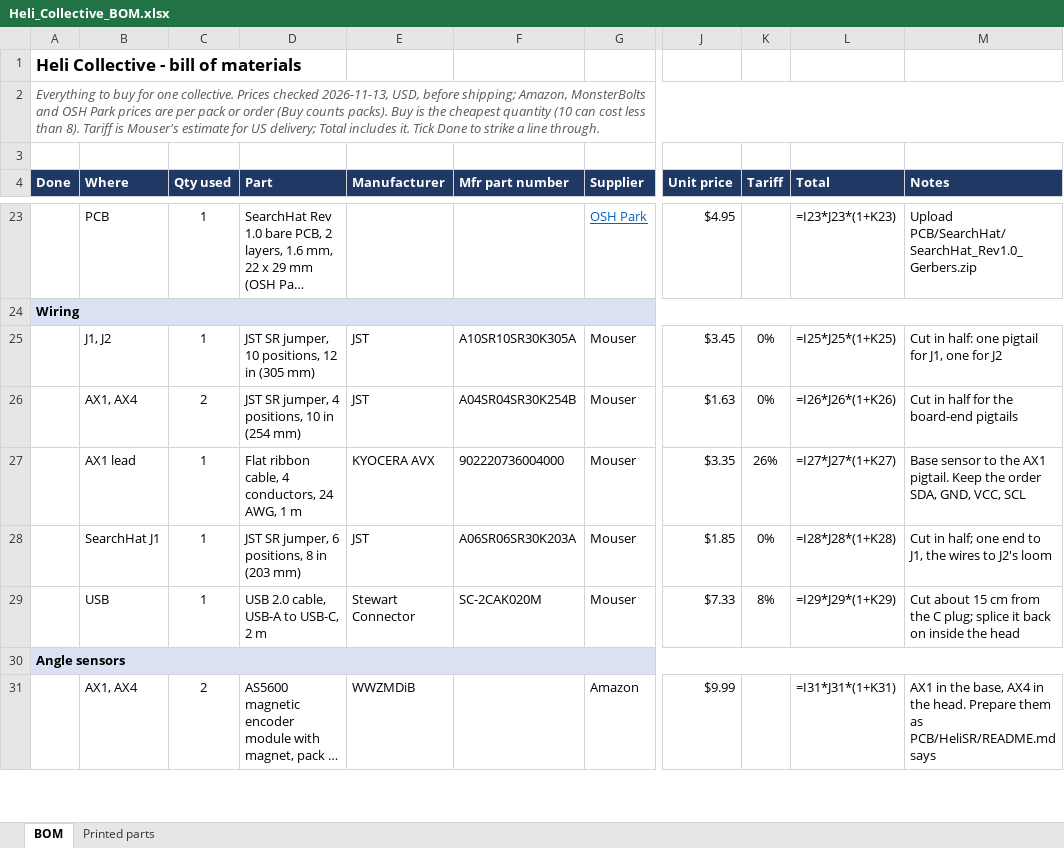
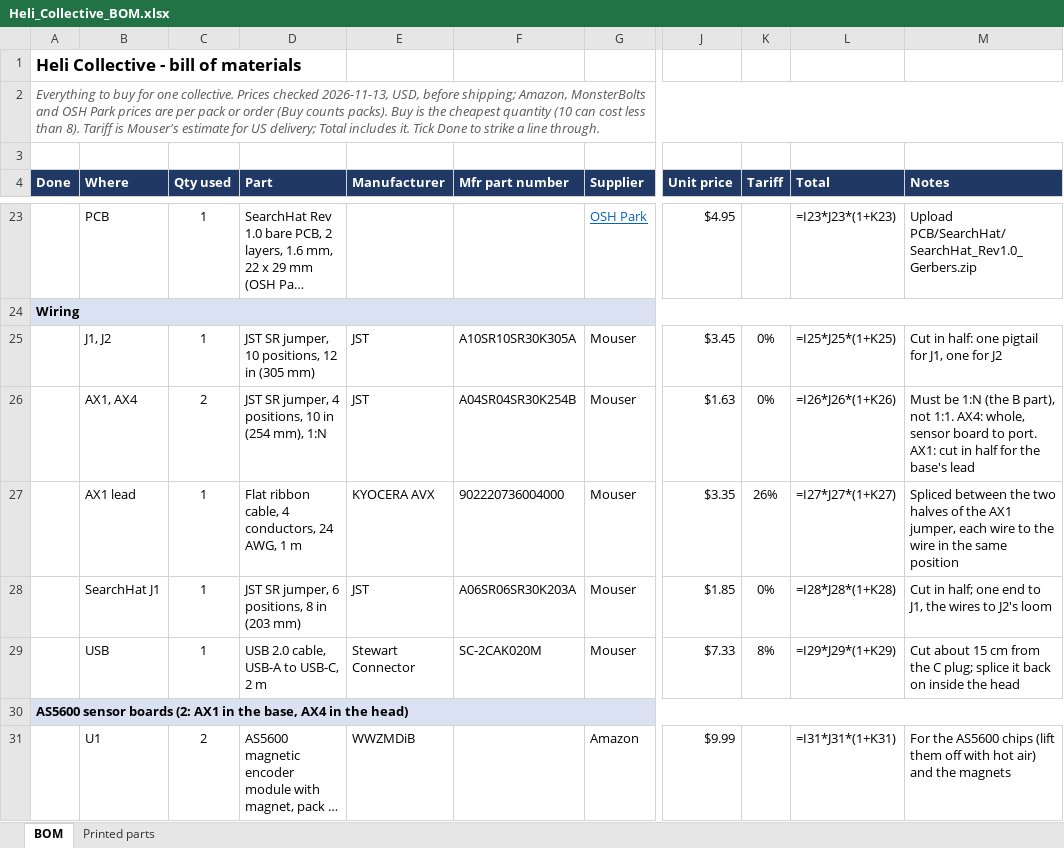
Before and after one commit to genbean/UH1-Collective, an Excel workbook: BOM/Heli_Collective_BOM.xlsx, sheet BOM, drawn as a sheet; only a part is shown, gaps mark what is left out; long unchanged cells end in …; values as stored, in another font and other column widths than the file's, no borders; formulas without a stored value are shown as written; conditional formats not drawn; the diff covers the shown part only; the diff names each change by its address in the sheet, - before the commit and + after, or states it on an @@ line.

```diff
--- a/BOM/Heli_Collective_BOM.xlsx (sheet BOM)
+++ b/BOM/Heli_Collective_BOM.xlsx (sheet BOM)
-D26 (Part): JST SR jumper, 4 positions, 10 in (254 mm)
+D26 (Part): JST SR jumper, 4 positions, 10 in (254 mm), 1:N
-M26 (Notes): Cut in half for the board-end pigtails
+M26 (Notes): Must be 1:N (the B part), not 1:1. AX4: whole, sensor board to port. AX1: cut in half for the base's lead
-M27 (Notes): Base sensor to the AX1 pigtail. Keep the order SDA, GND, VCC, SCL
+M27 (Notes): Spliced between the two halves of the AX1 jumper, each wire to the wire in the same position
-A30 (Done): Angle sensors
+A30 (Done): AS5600 sensor boards (2: AX1 in the base, AX4 in the head)
-B31 (Where): AX1, AX4
+B31 (Where): U1
-M31 (Notes): AX1 in the base, AX4 in the head. Prepare them as PCB/HeliSR/README.md says
+M31 (Notes): For the AS5600 chips (lift them off with hot air) and the magnets
```
Also changed, not shown: 4 added rows and 29 edited cells elsewhere in this sheet, sheet Printed parts, hidden cells, 18 other files.
